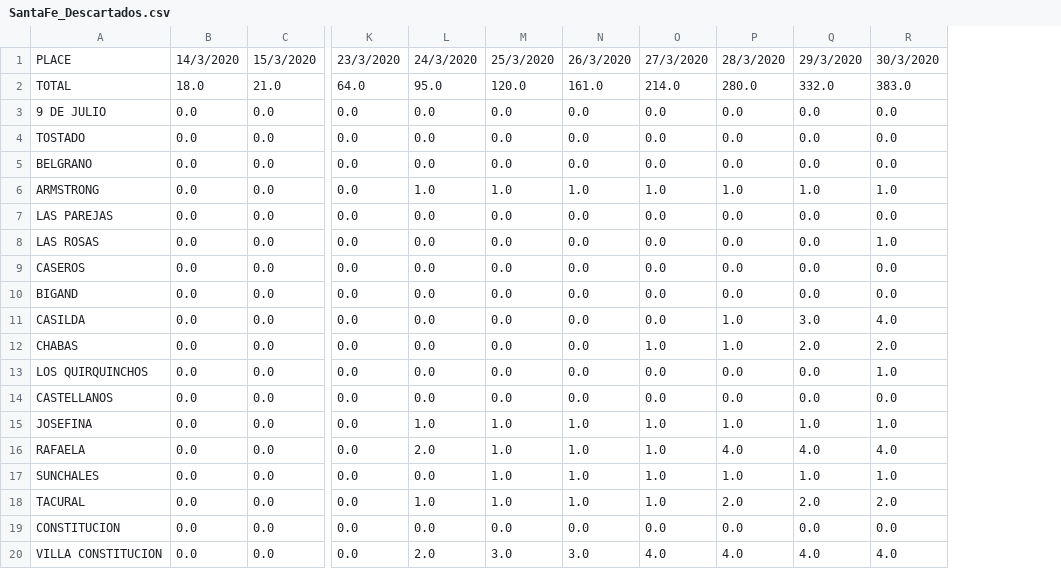
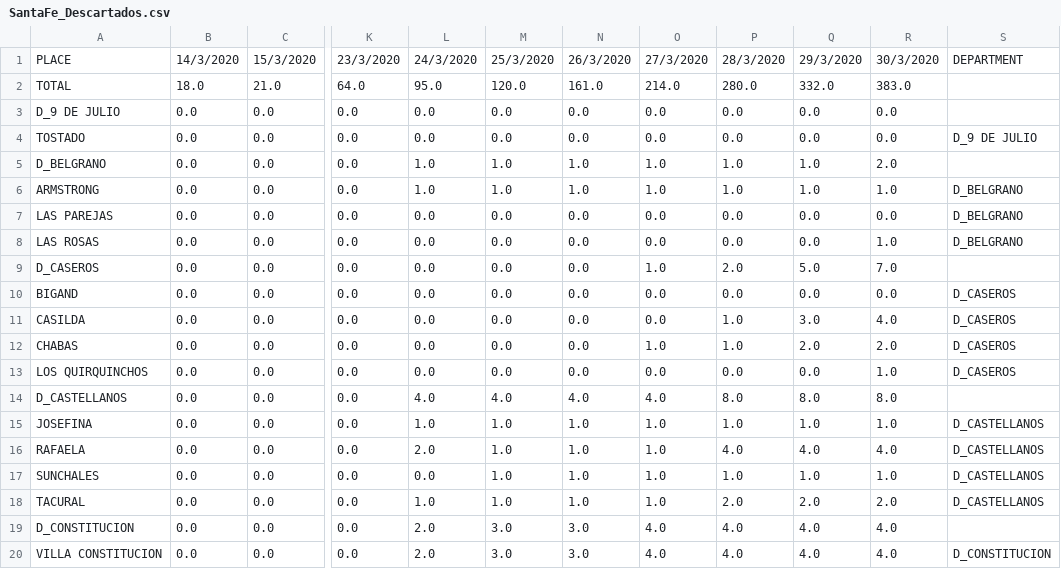
Before and after one commit to mariano22/argcovidapi, a CSV file: csvs/SantaFe_Descartados.csv, drawn as a sheet; only a part is shown, gaps mark what is left out; the diff covers the shown part only; the diff names each change by its address in the sheet, - before the commit and + after, or states it on an @@ line.

```diff
--- a/csvs/SantaFe_Descartados.csv
+++ b/csvs/SantaFe_Descartados.csv
+column S, rows 1-20: DEPARTMENT |  |  | D_9 DE JULIO |  | D_BELGRANO | D_BELGRANO | D_BELGRANO |  | D_CASEROS | D_CASEROS | D_CASEROS | D_CASEROS |  | D_CASTELLANOS | D_CASTELLANOS | D_CASTELLANOS | D_CASTELLANOS |  | D_CONSTITUCION
-A3: 9 DE JULIO
+A3: D_9 DE JULIO
-A5: BELGRANO
+A5: D_BELGRANO
-L5: 0.0
+L5: 1.0
-M5: 0.0
+M5: 1.0
-N5: 0.0
+N5: 1.0
-O5: 0.0
+O5: 1.0
-P5: 0.0
+P5: 1.0
-Q5: 0.0
+Q5: 1.0
-R5: 0.0
+R5: 2.0
-A9: CASEROS
+A9: D_CASEROS
-O9: 0.0
+O9: 1.0
-P9: 0.0
+P9: 2.0
-Q9: 0.0
+Q9: 5.0
-R9: 0.0
+R9: 7.0
-A14: CASTELLANOS
+A14: D_CASTELLANOS
-L14: 0.0
+L14: 4.0
-M14: 0.0
+M14: 4.0
-N14: 0.0
+N14: 4.0
-O14: 0.0
+O14: 4.0
-P14: 0.0
+P14: 8.0
-Q14: 0.0
+Q14: 8.0
-R14: 0.0
+R14: 8.0
-A19: CONSTITUCION
+A19: D_CONSTITUCION
-L19: 0.0
+L19: 2.0
-M19: 0.0
+M19: 3.0
-N19: 0.0
+N19: 3.0
-O19: 0.0
+O19: 4.0
-P19: 0.0
+P19: 4.0
-Q19: 0.0
+Q19: 4.0
-R19: 0.0
+R19: 4.0
```
Also changed, not shown: 99 edited cells elsewhere in this file, csvs/SantaFe_Confirmados.csv, csvs/SantaFe_Info.csv, 4 other files.
